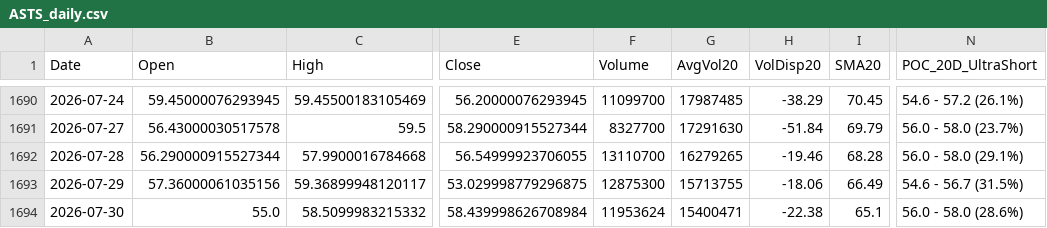
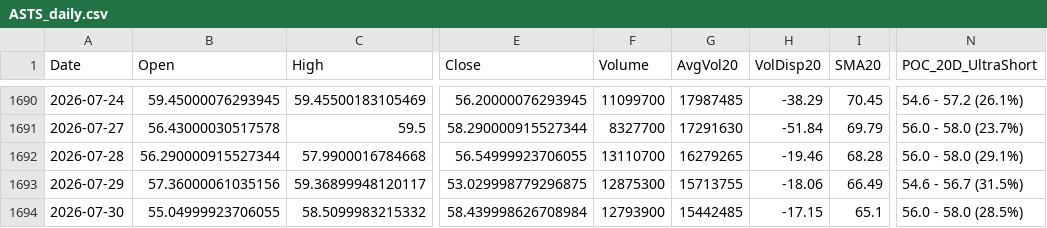
Before and after one commit to Junwoo-Genius/market-snapshot, a CSV file: public/csv/ASTS_daily.csv, drawn as a sheet; only a part is shown, gaps mark what is left out; the diff names each change by its address in the sheet, - before the commit and + after, or states it on an @@ line.

```diff
--- a/public/csv/ASTS_daily.csv
+++ b/public/csv/ASTS_daily.csv
-B1694 (Open): 55.0
+B1694 (Open): 55.04999923706055
-F1694 (Volume): 11953624
+F1694 (Volume): 12793900
-G1694 (AvgVol20): 15400471
+G1694 (AvgVol20): 15442485
-H1694 (VolDisp20): -22.38
+H1694 (VolDisp20): -17.15
-N1694 (POC_20D_UltraShort): 56.0 - 58.0 (28.6%)
+N1694 (POC_20D_UltraShort): 56.0 - 58.0 (28.5%)
```
Also changed, not shown: public/csv/BE_daily.csv, public/csv/IONQ_daily.csv, 26 other files.
